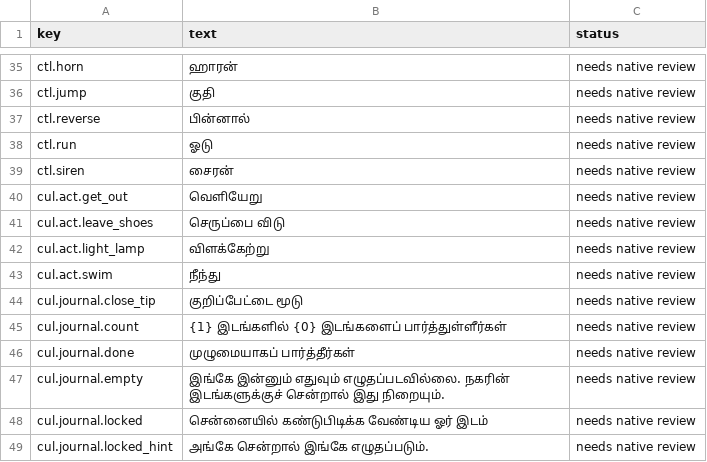
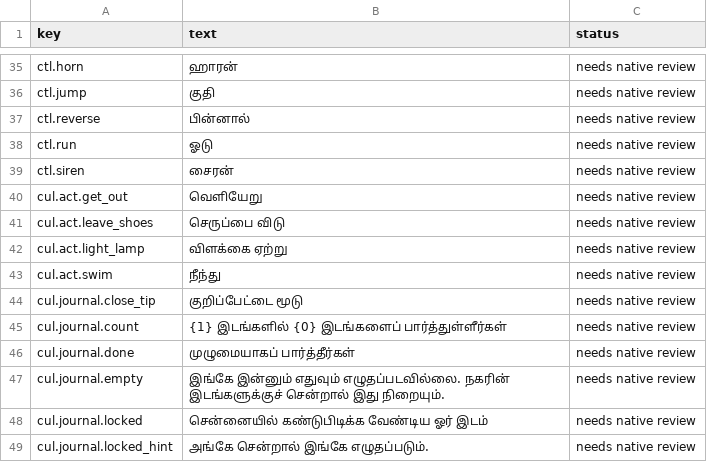
Before and after one commit to Karthicksaga/python-Exercise, a CSV file: godot-chennai/assets/i18n/ta.csv, drawn as a sheet; only a part is shown, gaps mark what is left out.

```diff
--- a/godot-chennai/assets/i18n/ta.csv
+++ b/godot-chennai/assets/i18n/ta.csv
@@ -41,3 +41,3 @@ cul.act.get_out,வெளியேறு,needs native review
 cul.act.leave_shoes,செருப்பை விடு,needs native review
-cul.act.light_lamp,விளக்கேற்று,needs native review
+cul.act.light_lamp,விளக்கை ஏற்று,needs native review
 cul.act.swim,நீந்து,needs native review
```
Also changed, not shown: 8 other files.
